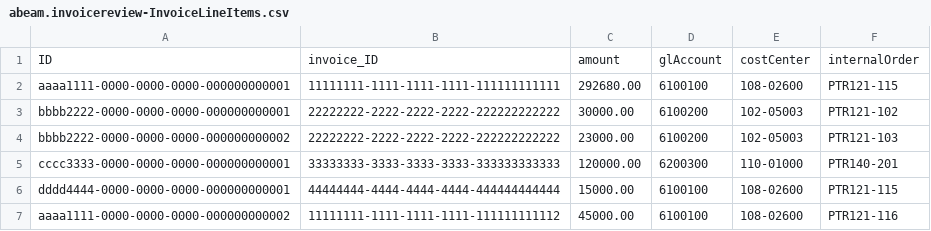
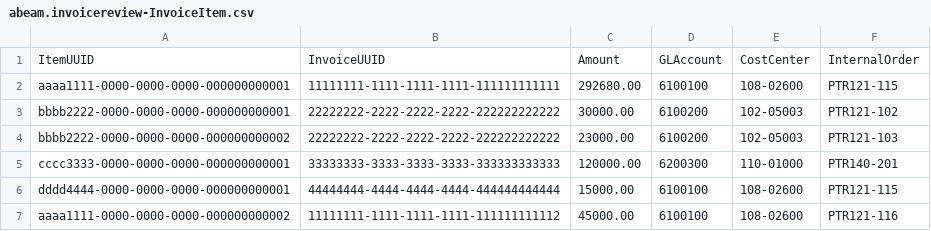
Before and after one commit to kir-abeam/cap_ai, a CSV file: db/data/abeam.invoicereview-InvoiceItem.csv (was db/data/abeam.invoicereview-InvoiceLineItems.csv), drawn as a sheet.

```diff
--- a/db/data/abeam.invoicereview-InvoiceLineItems.csv
+++ b/db/data/abeam.invoicereview-InvoiceItem.csv
@@ -1,2 +1,2 @@
-ID;invoice_ID;amount;glAccount;costCenter;internalOrder
+ItemUUID;InvoiceUUID;Amount;GLAccount;CostCenter;InternalOrder
 aaaa1111-0000-0000-0000-000000000001;11111111-1111-1111-1111-111111111111;292680.00;6100100;108-02600;PTR121-115
```
Also changed, not shown: db/data/abeam.invoicereview-Attachment.csv, db/data/abeam.invoicereview-Email.csv, 14 other files.
